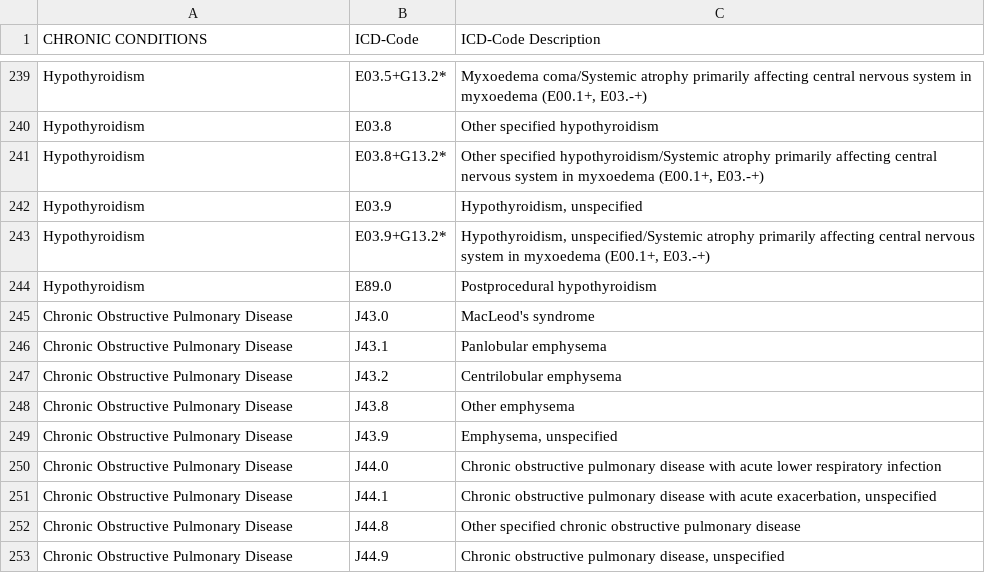
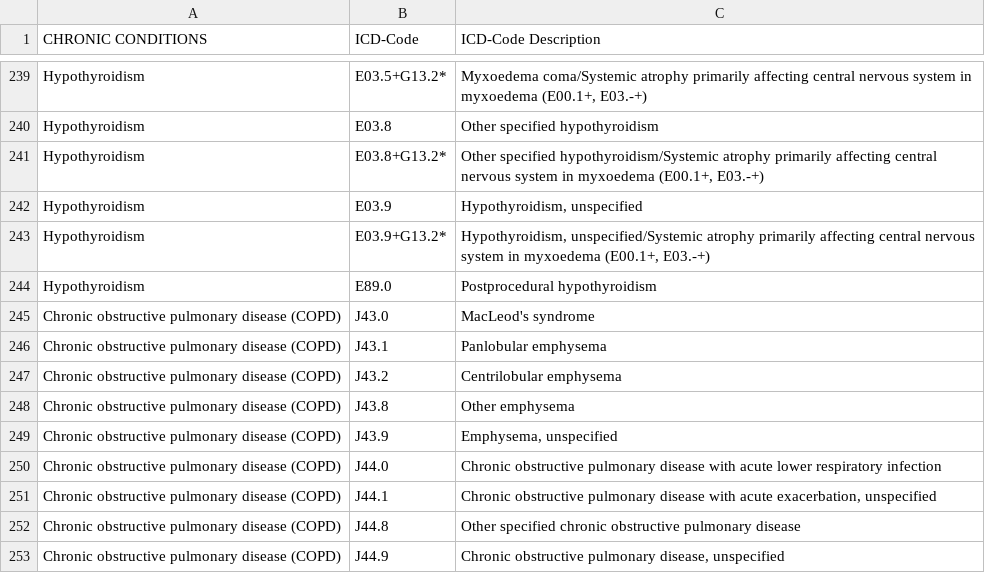
Before and after one commit to SaluLink-Design/SaluLink-Operations-Chronic-App-2-v2, a CSV file: public/Chronic Conditions.csv, drawn as a sheet; only a part is shown, gaps mark what is left out.

```diff
--- a/public/Chronic Conditions.csv
+++ b/public/Chronic Conditions.csv
@@ -244,10 +244,10 @@ Hypothyroidism,E03.9+G13.2*,"Hypothyroidism, unspecified/Systemic atrophy primar
 Hypothyroidism,E89.0,Postprocedural hypothyroidism
-Chronic Obstructive Pulmonary Disease,J43.0,MacLeod's syndrome
-Chronic Obstructive Pulmonary Disease,J43.1,Panlobular emphysema
-Chronic Obstructive Pulmonary Disease,J43.2,Centrilobular emphysema
-Chronic Obstructive Pulmonary Disease,J43.8,Other emphysema
-Chronic Obstructive Pulmonary Disease,J43.9,"Emphysema, unspecified"
-Chronic Obstructive Pulmonary Disease,J44.0,Chronic obstructive pulmonary disease with acute lower respiratory infection
-Chronic Obstructive Pulmonary Disease,J44.1,"Chronic obstructive pulmonary disease with acute exacerbation, unspecified"
-Chronic Obstructive Pulmonary Disease,J44.8,Other specified chronic obstructive pulmonary disease
-Chronic Obstructive Pulmonary Disease,J44.9,"Chronic obstructive pulmonary disease, unspecified"
+Chronic obstructive pulmonary disease (COPD),J43.0,MacLeod's syndrome
+Chronic obstructive pulmonary disease (COPD),J43.1,Panlobular emphysema
+Chronic obstructive pulmonary disease (COPD),J43.2,Centrilobular emphysema
+Chronic obstructive pulmonary disease (COPD),J43.8,Other emphysema
+Chronic obstructive pulmonary disease (COPD),J43.9,"Emphysema, unspecified"
+Chronic obstructive pulmonary disease (COPD),J44.0,Chronic obstructive pulmonary disease with acute lower respiratory infection
+Chronic obstructive pulmonary disease (COPD),J44.1,"Chronic obstructive pulmonary disease with acute exacerbation, unspecified"
+Chronic obstructive pulmonary disease (COPD),J44.8,Other specified chronic obstructive pulmonary disease
+Chronic obstructive pulmonary disease (COPD),J44.9,"Chronic obstructive pulmonary disease, unspecified"
```
Also changed, not shown: python-backend/Chronic Conditions.csv, 1 other file.
